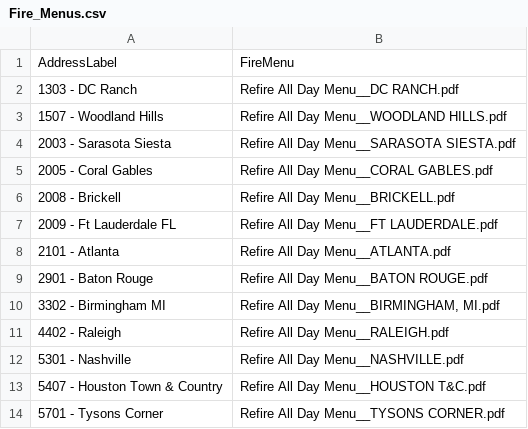
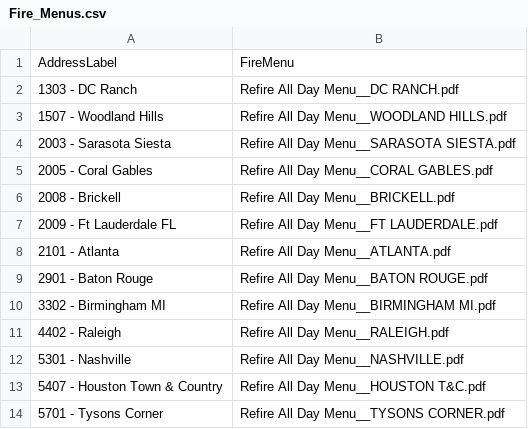
Before and after one commit to TemplateSourceData/FireMenu, a CSV file: Fire_Menus.csv, drawn as a sheet.

```diff
--- a/Fire_Menus.csv
+++ b/Fire_Menus.csv
@@ -9,3 +9,3 @@
 2901 - Baton Rouge,Refire All Day Menu__BATON ROUGE.pdf
-3302 - Birmingham MI,"Refire All Day Menu__BIRMINGHAM, MI.pdf"
+3302 - Birmingham MI,Refire All Day Menu__BIRMINGHAM MI.pdf
 4402 - Raleigh,Refire All Day Menu__RALEIGH.pdf
```
